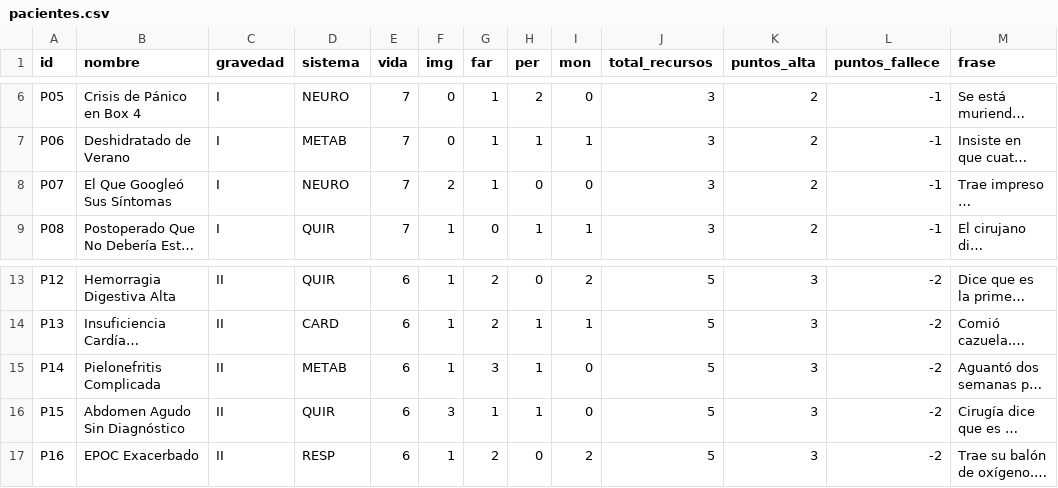
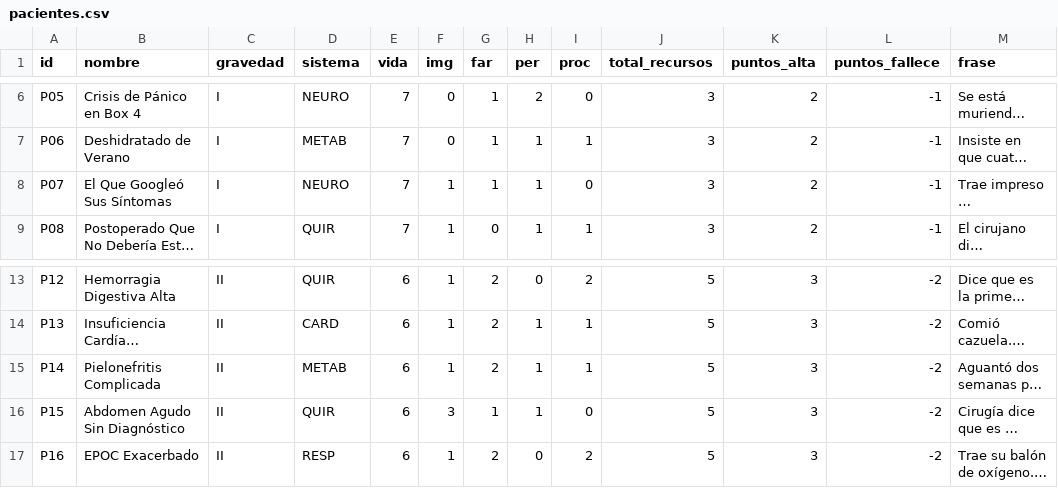
Before and after one commit to diegonicolasmelo-cell/VAYA-TURNO, a CSV file: cartas/pacientes.csv, drawn as a sheet; only a part is shown, gaps mark what is left out; long unchanged cells end in …; the diff names each change by its address in the sheet, - before the commit and + after, or states it on an @@ line.

```diff
--- a/cartas/pacientes.csv
+++ b/cartas/pacientes.csv
-I1: mon
+I1: proc
-F8 (img): 2
+F8 (img): 1
-H8 (per): 0
+H8 (per): 1
-G15 (far): 3
+G15 (far): 2
-I15 (proc): 0
+I15 (proc): 1
```
Also changed, not shown: cartas/acciones.csv, cartas/recursos.csv, 12 other files.
